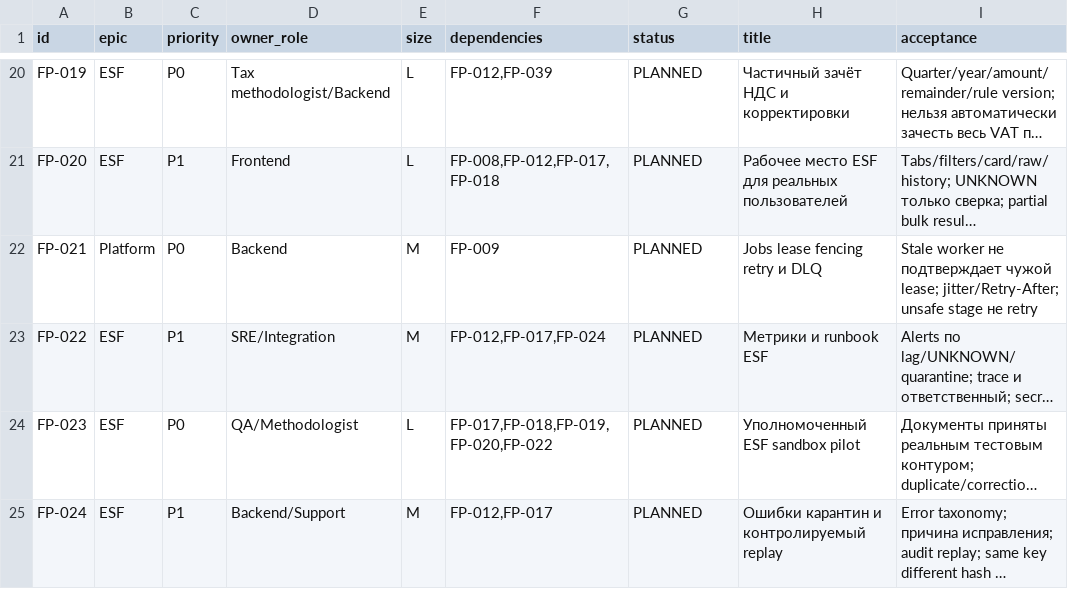
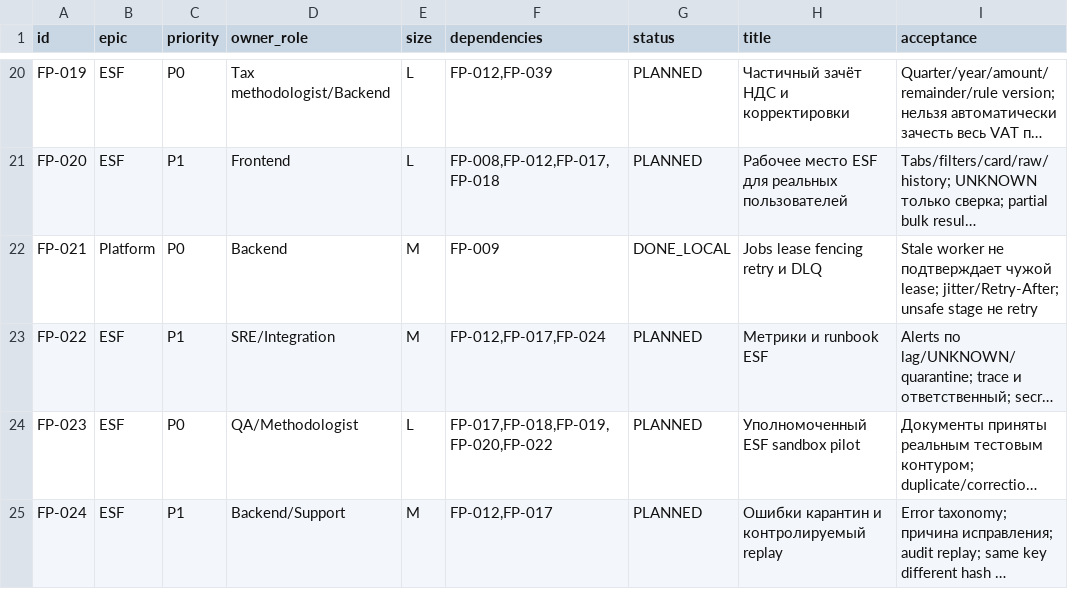
Before and after one commit to erlandarvichev-debug/flowpos, a CSV file: docs/erp/BACKLOG.csv, drawn as a sheet; only a part is shown, gaps mark what is left out; long unchanged cells end in …; the diff names each change by its address in the sheet, - before the commit and + after, or states it on an @@ line.

```diff
--- a/docs/erp/BACKLOG.csv
+++ b/docs/erp/BACKLOG.csv
-G22 (status): PLANNED
+G22 (status): DONE_LOCAL
```
Also changed, not shown: 14 other files.
